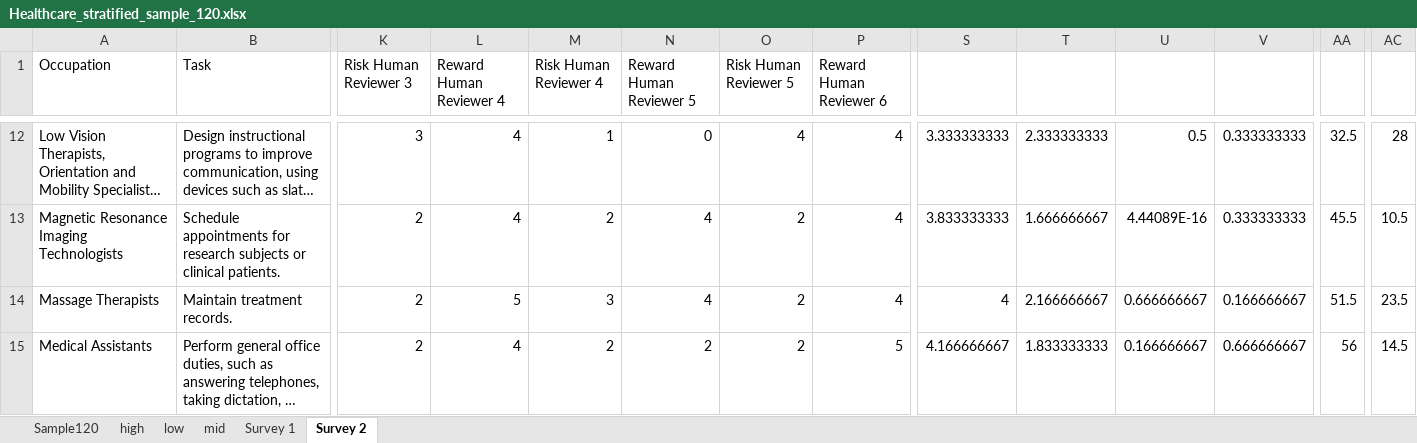
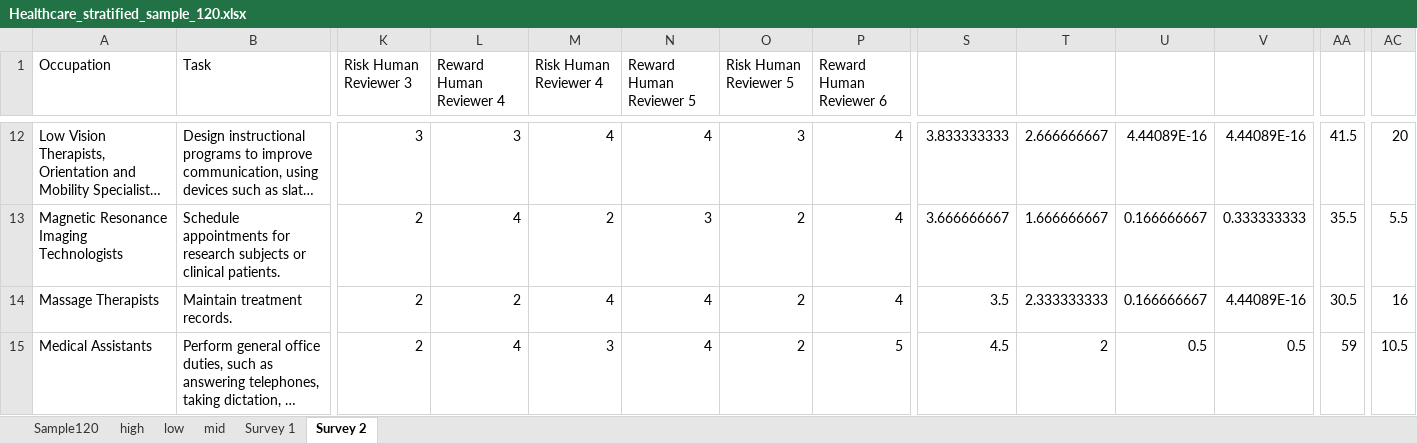
Before and after one commit to uiuc-focal-lab/Doubly-Jagged-Productivity, an Excel workbook: human-study-neurips/healthcare/Healthcare_stratified_sample_120.xlsx, sheet Survey 2, drawn as a sheet; only a part is shown, gaps mark what is left out; long unchanged cells end in …; values as stored, in another font and other column widths than the file's, no cell formats; conditional formats not drawn; the diff covers the shown part only; the diff names each change by its address in the sheet, - before the commit and + after, or states it on an @@ line.

```diff
--- a/human-study-neurips/healthcare/Healthcare_stratified_sample_120.xlsx (sheet Survey 2)
+++ b/human-study-neurips/healthcare/Healthcare_stratified_sample_120.xlsx (sheet Survey 2)
-L12 (Reward Human Reviewer 4): 4
+L12 (Reward Human Reviewer 4): 3
-M12 (Risk Human Reviewer 4): 1
+M12 (Risk Human Reviewer 4): 4
-N12 (Reward Human Reviewer 5): 0
+N12 (Reward Human Reviewer 5): 4
-O12 (Risk Human Reviewer 5): 4
+O12 (Risk Human Reviewer 5): 3
-S12: 3.333333333
+S12: 3.833333333
-T12: 2.333333333
+T12: 2.666666667
-U12: 0.5
+U12: 4.44089E-16
-V12: 0.333333333
+V12: 4.44089E-16
-AA12: 32.5
+AA12: 41.5
-AC12: 28
+AC12: 20
-N13 (Reward Human Reviewer 5): 4
+N13 (Reward Human Reviewer 5): 3
-S13: 3.833333333
+S13: 3.666666667
-U13: 4.44089E-16
+U13: 0.166666667
-AA13: 45.5
+AA13: 35.5
-AC13: 10.5
+AC13: 5.5
-L14 (Reward Human Reviewer 4): 5
+L14 (Reward Human Reviewer 4): 2
-M14 (Risk Human Reviewer 4): 3
+M14 (Risk Human Reviewer 4): 4
-S14: 4
+S14: 3.5
-T14: 2.166666667
+T14: 2.333333333
-U14: 0.666666667
+U14: 0.166666667
-V14: 0.166666667
+V14: 4.44089E-16
-AA14: 51.5
+AA14: 30.5
-AC14: 23.5
+AC14: 16
-M15 (Risk Human Reviewer 4): 2
+M15 (Risk Human Reviewer 4): 3
-N15 (Reward Human Reviewer 5): 2
+N15 (Reward Human Reviewer 5): 4
-S15: 4.166666667
+S15: 4.5
-T15: 1.833333333
+T15: 2
-U15: 0.166666667
+U15: 0.5
-V15: 0.666666667
+V15: 0.5
-AA15: 56
+AA15: 59
-AC15: 14.5
+AC15: 10.5
```
Also changed, not shown: 4 added rows, 2 removed rows and 480 edited cells elsewhere in this sheet, sheet Survey 1, cell formats.
